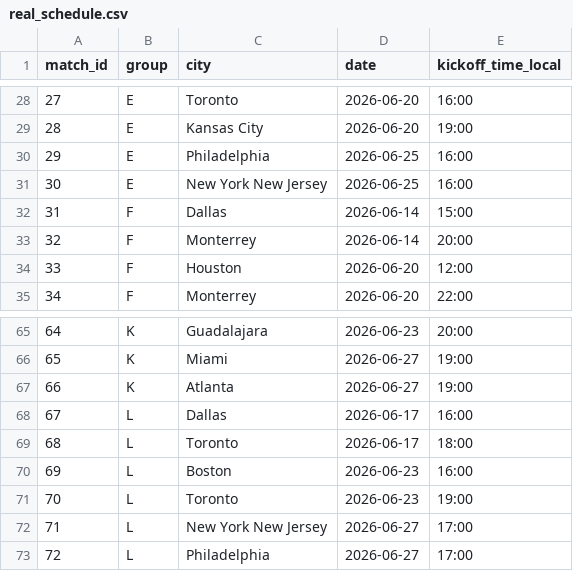
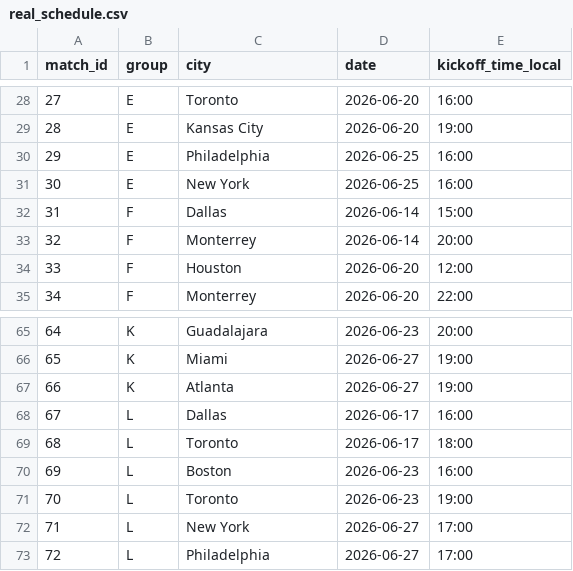
Before and after one commit to gurmansahota/fifa-optimization-model, a CSV file: real_schedule.csv, drawn as a sheet; only a part is shown, gaps mark what is left out; the diff covers the shown part only.

```diff
--- a/real_schedule.csv
+++ b/real_schedule.csv
@@ -30,3 +30,3 @@ match_id,group,city,date,kickoff_time_local
 29,E,Philadelphia,2026-06-25,16:00
-30,E,New York New Jersey,2026-06-25,16:00
+30,E,New York,2026-06-25,16:00
 31,F,Dallas,2026-06-14,15:00
@@ -71,3 +71,3 @@ match_id,group,city,date,kickoff_time_local
 70,L,Toronto,2026-06-23,19:00
-71,L,New York New Jersey,2026-06-27,17:00
+71,L,New York,2026-06-27,17:00
 72,L,Philadelphia,2026-06-27,17:00
```
Also changed, not shown: 8 edited cells elsewhere in this file, optimized_schedule_latest.csv, stadiums.csv, 3 other files.
